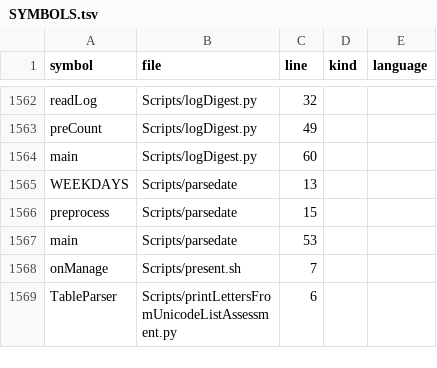
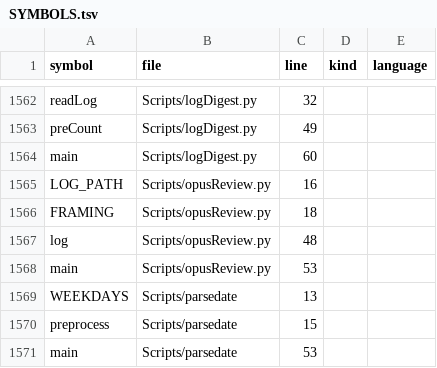
Before and after one commit to Mizuna737/dotfiles, a TSV file: index/SYMBOLS.tsv, drawn as a sheet; only a part is shown, gaps mark what is left out; the shorter side is filled out with more unchanged rows.

```diff
--- a/index/SYMBOLS.tsv
+++ b/index/SYMBOLS.tsv
@@ -1565,2 +1565,6 @@ preCount	Scripts/logDigest.py	49
 main	Scripts/logDigest.py	60		
+LOG_PATH	Scripts/opusReview.py	16		
+FRAMING	Scripts/opusReview.py	18		
+log	Scripts/opusReview.py	48		
+main	Scripts/opusReview.py	53		
 WEEKDAYS	Scripts/parsedate	13		
```
Also changed, not shown: 3 other files.
